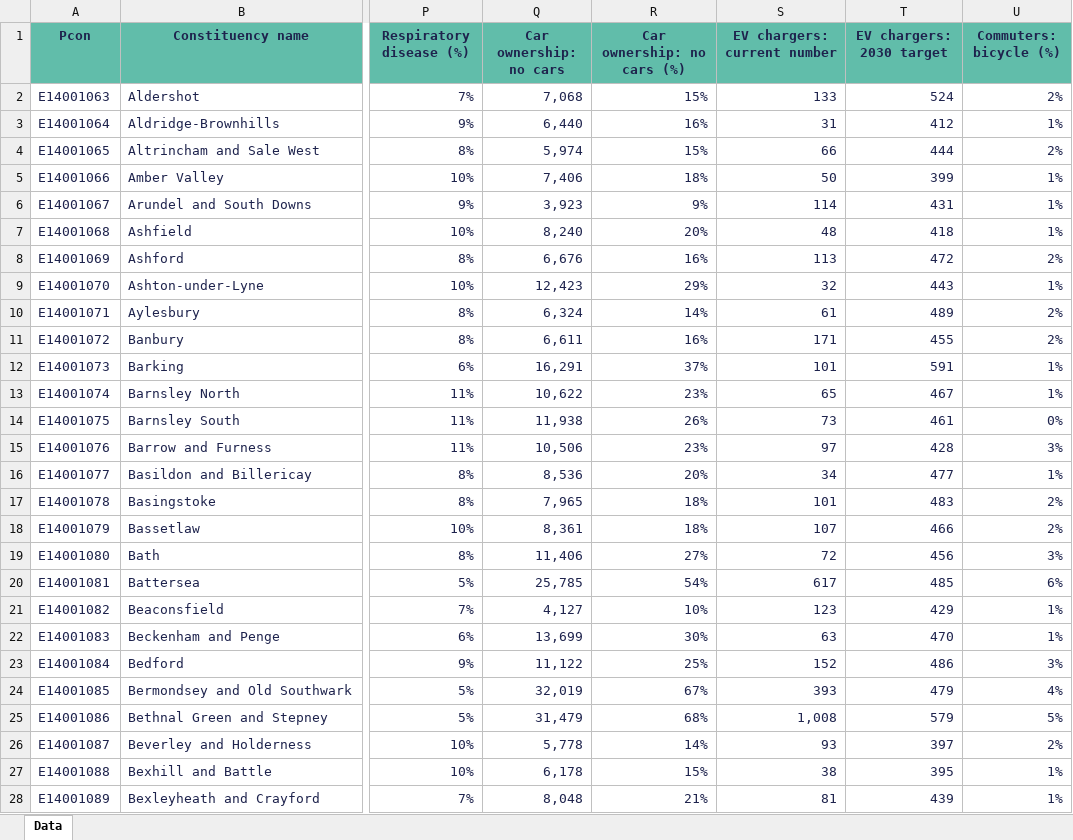
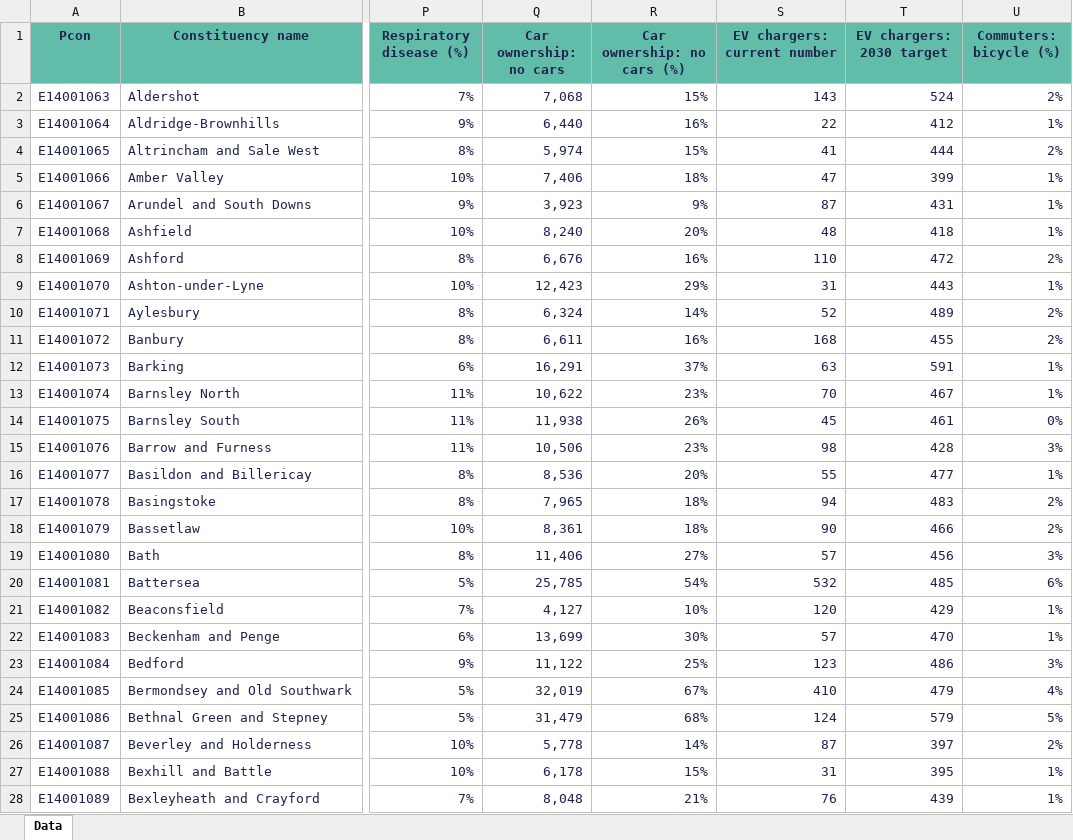
Before and after one commit to friendsoftheearth-data/friendsoftheearth-data.github.io, an Excel workbook: datasets/local-data/FoE-local-env-data-CONSTITUENCY-2026.xlsx, sheet Data, drawn as a sheet; only a part is shown, gaps mark what is left out; values as stored, in another font and other column widths than the file's, no borders; the diff covers the shown part only; the diff names each change by its address in the sheet, - before the commit and + after, or states it on an @@ line.

```diff
--- a/datasets/local-data/FoE-local-env-data-CONSTITUENCY-2026.xlsx (sheet Data)
+++ b/datasets/local-data/FoE-local-env-data-CONSTITUENCY-2026.xlsx (sheet Data)
-S2 (EV chargers: current number): 133
+S2 (EV chargers: current number): 143
-S3 (EV chargers: current number): 31
+S3 (EV chargers: current number): 22
-S4 (EV chargers: current number): 66
+S4 (EV chargers: current number): 41
-S5 (EV chargers: current number): 50
+S5 (EV chargers: current number): 47
-S6 (EV chargers: current number): 114
+S6 (EV chargers: current number): 87
-S8 (EV chargers: current number): 113
+S8 (EV chargers: current number): 110
-S9 (EV chargers: current number): 32
+S9 (EV chargers: current number): 31
-S10 (EV chargers: current number): 61
+S10 (EV chargers: current number): 52
-S11 (EV chargers: current number): 171
+S11 (EV chargers: current number): 168
-S12 (EV chargers: current number): 101
+S12 (EV chargers: current number): 63
-S13 (EV chargers: current number): 65
+S13 (EV chargers: current number): 70
-S14 (EV chargers: current number): 73
+S14 (EV chargers: current number): 45
-S15 (EV chargers: current number): 97
+S15 (EV chargers: current number): 98
-S16 (EV chargers: current number): 34
+S16 (EV chargers: current number): 55
-S17 (EV chargers: current number): 101
+S17 (EV chargers: current number): 94
-S18 (EV chargers: current number): 107
+S18 (EV chargers: current number): 90
-S19 (EV chargers: current number): 72
+S19 (EV chargers: current number): 57
-S20 (EV chargers: current number): 617
+S20 (EV chargers: current number): 532
-S21 (EV chargers: current number): 123
+S21 (EV chargers: current number): 120
-S22 (EV chargers: current number): 63
+S22 (EV chargers: current number): 57
-S23 (EV chargers: current number): 152
+S23 (EV chargers: current number): 123
-S24 (EV chargers: current number): 393
+S24 (EV chargers: current number): 410
-S25 (EV chargers: current number): 1,008
+S25 (EV chargers: current number): 124
-S26 (EV chargers: current number): 93
+S26 (EV chargers: current number): 87
-S27 (EV chargers: current number): 38
+S27 (EV chargers: current number): 31
-S28 (EV chargers: current number): 81
+S28 (EV chargers: current number): 76
```
Also changed, not shown: 535 edited cells elsewhere in this sheet, datasets/local-data/FoE-local-env-data-LAD-2026.xlsx, datasets/local-data/FoE-local-env-data-MAYORAL-2026.xlsx.
